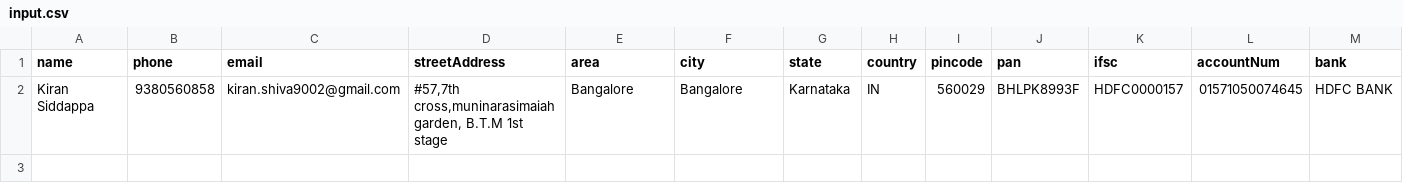
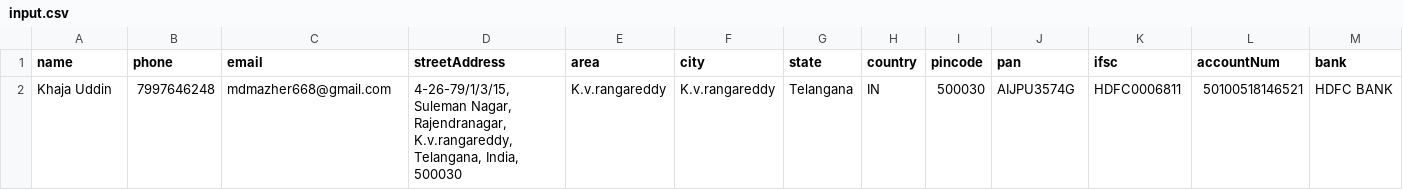
Before and after one commit to kishanthesiya-cf/python_script, a CSV file: seller/input.csv, drawn as a sheet; removed rows and columns are numbered as before the commit, all else as after; the diff names each change by its address in the sheet, - before the commit and + after, or states it on an @@ line.

Commit message:
data

```diff
--- a/seller/input.csv
+++ b/seller/input.csv
-row 2: Kiran Siddappa | 9380560858 | kiran.shiva9002@gmail.com | #57,7th cross,muninarasimaiah garden, B.T.M 1st stage | Bangalore | Bangalore | Karnataka | IN | 560029 | BHLPK8993F | HDFC0000157 | 01571050074645 | HDFC BANK
+row 2: Khaja Uddin | 7997646248 | mdmazher668@gmail.com | 4-26-79/1/3/15, Suleman Nagar, Rajendranagar, K.v.rangareddy, Telangana, India, 500030 | K.v.rangareddy | K.v.rangareddy | Telangana | IN | 500030 | AIJPU3574G | HDFC0006811 | 50100518146521 | HDFC BANK
```
